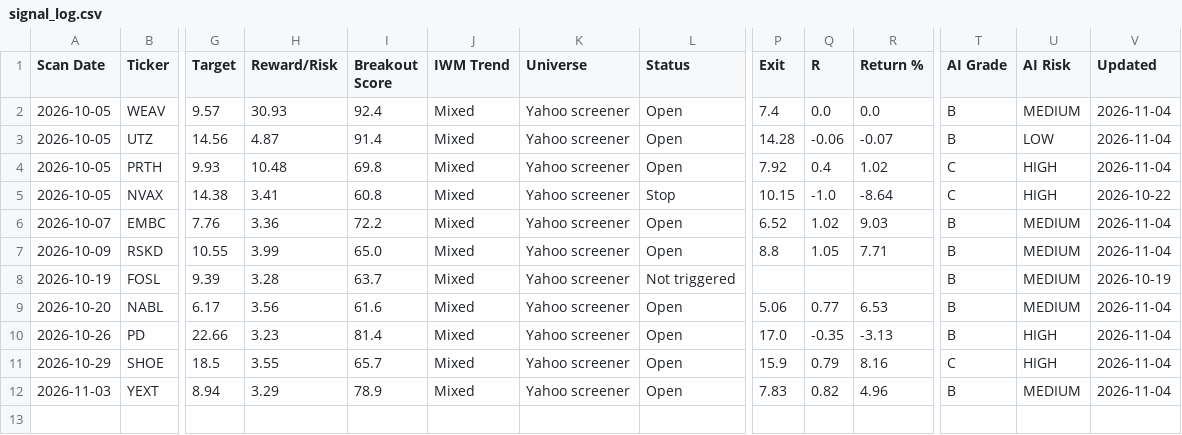
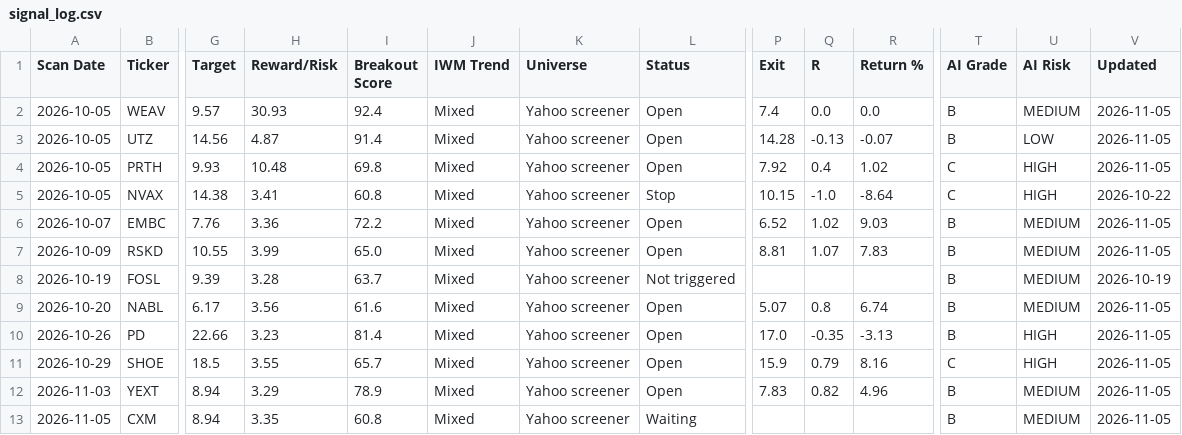
Before and after one commit to wolfmanex/trading-dashboard, a CSV file: signal_log.csv, drawn as a sheet; only a part is shown, gaps mark what is left out; rows hold the shown columns only; the diff names each change by its address in the sheet, - before the commit and + after, or states it on an @@ line.

```diff
--- a/signal_log.csv
+++ b/signal_log.csv
-V2:V4 (Updated): 2026-11-04
+V2:V4 (Updated): 2026-11-05
-Q3 (R): -0.06
+Q3 (R): -0.13
-V6:V7 (Updated): 2026-11-04
+V6:V7 (Updated): 2026-11-05
-P7 (Exit): 8.8
+P7 (Exit): 8.81
-Q7 (R): 1.05
+Q7 (R): 1.07
-R7 (Return %): 7.71
+R7 (Return %): 7.83
-P9 (Exit): 5.06
+P9 (Exit): 5.07
-Q9 (R): 0.77
+Q9 (R): 0.8
-R9 (Return %): 6.53
+R9 (Return %): 6.74
-V9:V12 (Updated): 2026-11-04
+V9:V12 (Updated): 2026-11-05
+row 13: 2026-11-05 | CXM | 8.94 | 3.35 | 60.8 | Mixed | Yahoo screener | Waiting |  |  |  | B | MEDIUM | 2026-11-05
```
